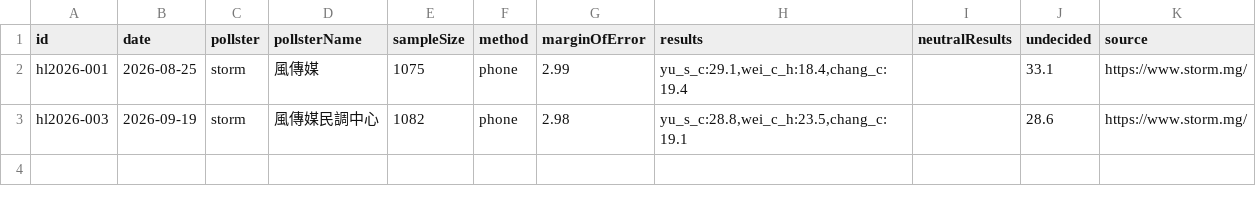
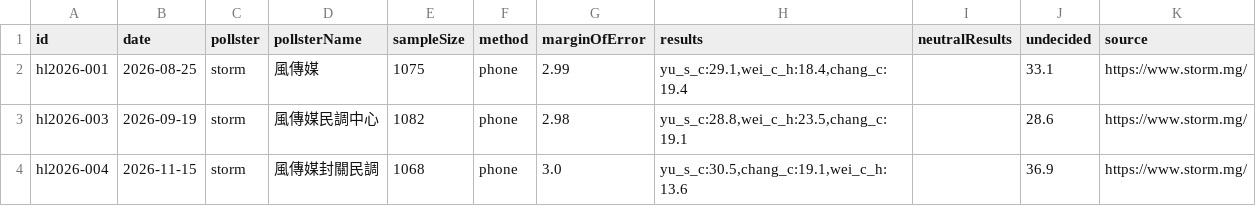
Before and after one commit to sakuradigi/clearpoll, a CSV file: sheets_import/2026-hualien-mayor.csv, drawn as a sheet; the diff names each change by its address in the sheet, - before the commit and + after, or states it on an @@ line.

```diff
--- a/sheets_import/2026-hualien-mayor.csv
+++ b/sheets_import/2026-hualien-mayor.csv
+row 4: hl2026-004 | 2026-11-15 | storm | 風傳媒封關民調 | 1068 | phone | 3.0 | yu_s_c:30.5,chang_c:19.1,wei_c_h:13.6 |  | 36.9 | https://www.storm.mg/
```
Also changed, not shown: sheets_import/2026-hsinchucounty-mayor.csv, sheets_import/2026-kaohsiung-mayor.csv, 10 other files.
